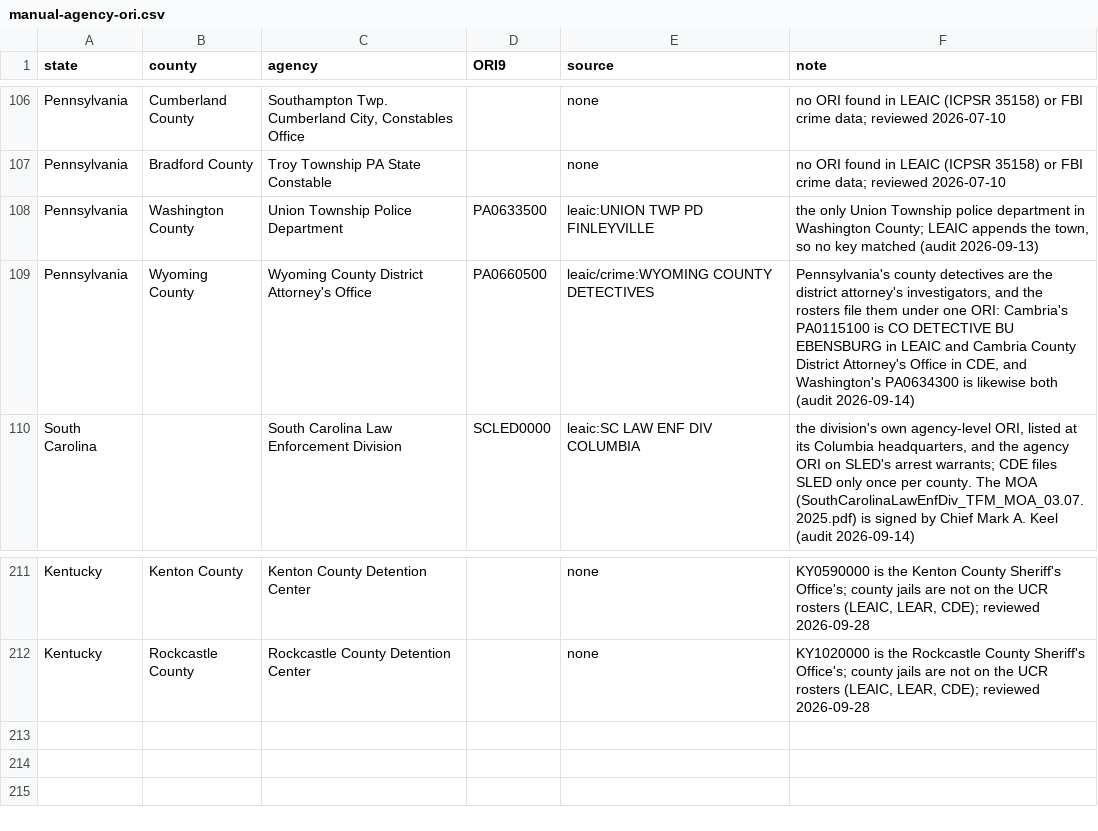
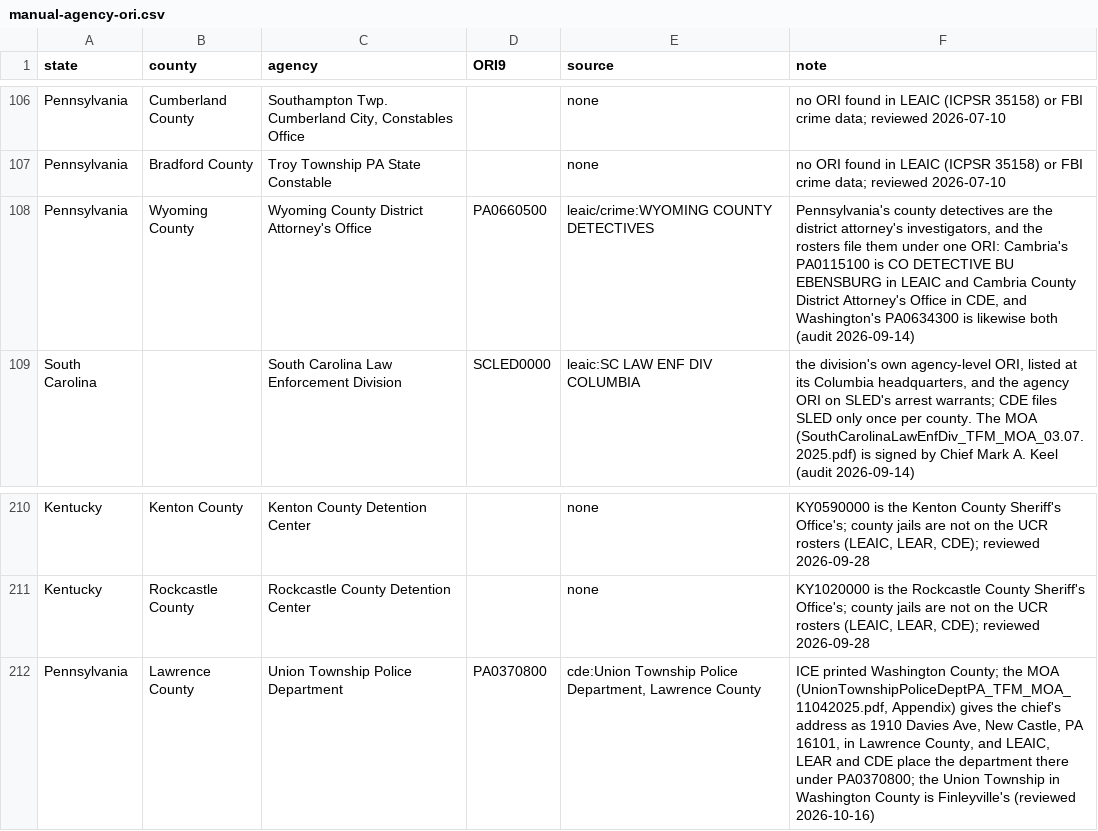
Before and after one commit to deportationdata/ice-287g, a CSV file: inputs/manual/manual-agency-ori.csv, drawn as a sheet; only a part is shown, gaps mark what is left out; removed rows and columns are numbered as before the commit, all else as after; the diff names each change by its address in the sheet, - before the commit and + after, or states it on an @@ line.

```diff
--- a/inputs/manual/manual-agency-ori.csv
+++ b/inputs/manual/manual-agency-ori.csv
-row 108: Pennsylvania | Washington County | Union Township Police Department | PA0633500 | leaic:UNION TWP PD FINLEYVILLE | the only Union Township police department in Washington County; LEAIC appends the town, so no key matched (audit 2026-09-13)
+row 212: Pennsylvania | Lawrence County | Union Township Police Department | PA0370800 | cde:Union Township Police Department, Lawrence County | ICE printed Washington County; the MOA (UnionTownshipPoliceDeptPA_TFM_MOA_11042025.pdf, Appendix) gives the chief's address as 1910 Davies Ave, New Castle, PA 16101, in Lawrence County, and LEAIC, LEAR and CDE place the department there under PA0370800; the Union Township in Washington County is Finleyville's (reviewed 2026-10-16)
```
Also changed, not shown: inputs/manual/county-name-fixes.csv, inputs/manual/manual-facility-duplicates.csv, 28 other files.
